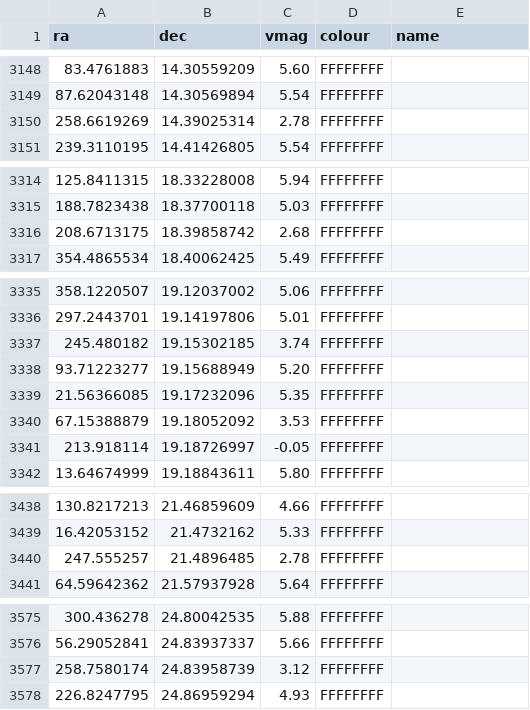
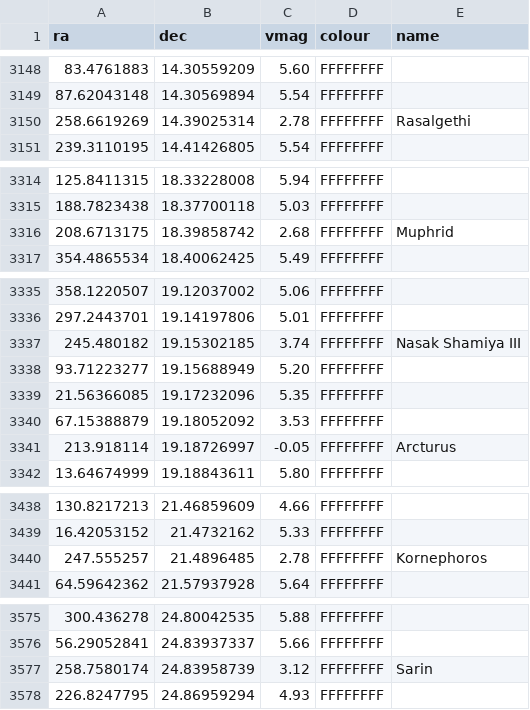
Before and after one commit to Pandicon/stellar-guesser, a CSV file: sphere/stars/stars.csv, drawn as a sheet; only a part is shown, gaps mark what is left out; the diff covers the shown part only.

```diff
--- a/sphere/stars/stars.csv
+++ b/sphere/stars/stars.csv
@@ -3149,3 +3149,3 @@
 87.62043148,14.30569894,5.54,FFFFFFFF,
-258.6619269,14.39025314,2.78,FFFFFFFF,
+258.6619269,14.39025314,2.78,FFFFFFFF,Rasalgethi
 239.3110195,14.41426805,5.54,FFFFFFFF,
@@ -3315,3 +3315,3 @@
 188.7823438,18.37700118,5.03,FFFFFFFF,
-208.6713175,18.39858742,2.68,FFFFFFFF,
+208.6713175,18.39858742,2.68,FFFFFFFF,Muphrid
 354.4865534,18.40062425,5.49,FFFFFFFF,
@@ -3336,3 +3336,3 @@
 297.2443701,19.14197806,5.01,FFFFFFFF,
-245.480182,19.15302185,3.74,FFFFFFFF,
+245.480182,19.15302185,3.74,FFFFFFFF,Nasak Shamiya III
 93.71223277,19.15688949,5.20,FFFFFFFF,
@@ -3340,3 +3340,3 @@
 67.15388879,19.18052092,3.53,FFFFFFFF,
-213.918114,19.18726997,-0.05,FFFFFFFF,
+213.918114,19.18726997,-0.05,FFFFFFFF,Arcturus
 13.64674999,19.18843611,5.80,FFFFFFFF,
@@ -3439,3 +3439,3 @@
 16.42053152,21.4732162,5.33,FFFFFFFF,
-247.555257,21.4896485,2.78,FFFFFFFF,
+247.555257,21.4896485,2.78,FFFFFFFF,Kornephoros
 64.59642362,21.57937928,5.64,FFFFFFFF,
@@ -3576,3 +3576,3 @@
 56.29052841,24.83937337,5.66,FFFFFFFF,
-258.7580174,24.83958739,3.12,FFFFFFFF,
+258.7580174,24.83958739,3.12,FFFFFFFF,Sarin
 226.8247795,24.86959294,4.93,FFFFFFFF,
```
Also changed, not shown: 7 edited cells elsewhere in this file, sphere/lines/asterisms.csv, sphere/lines/constellation-connections.csv.
